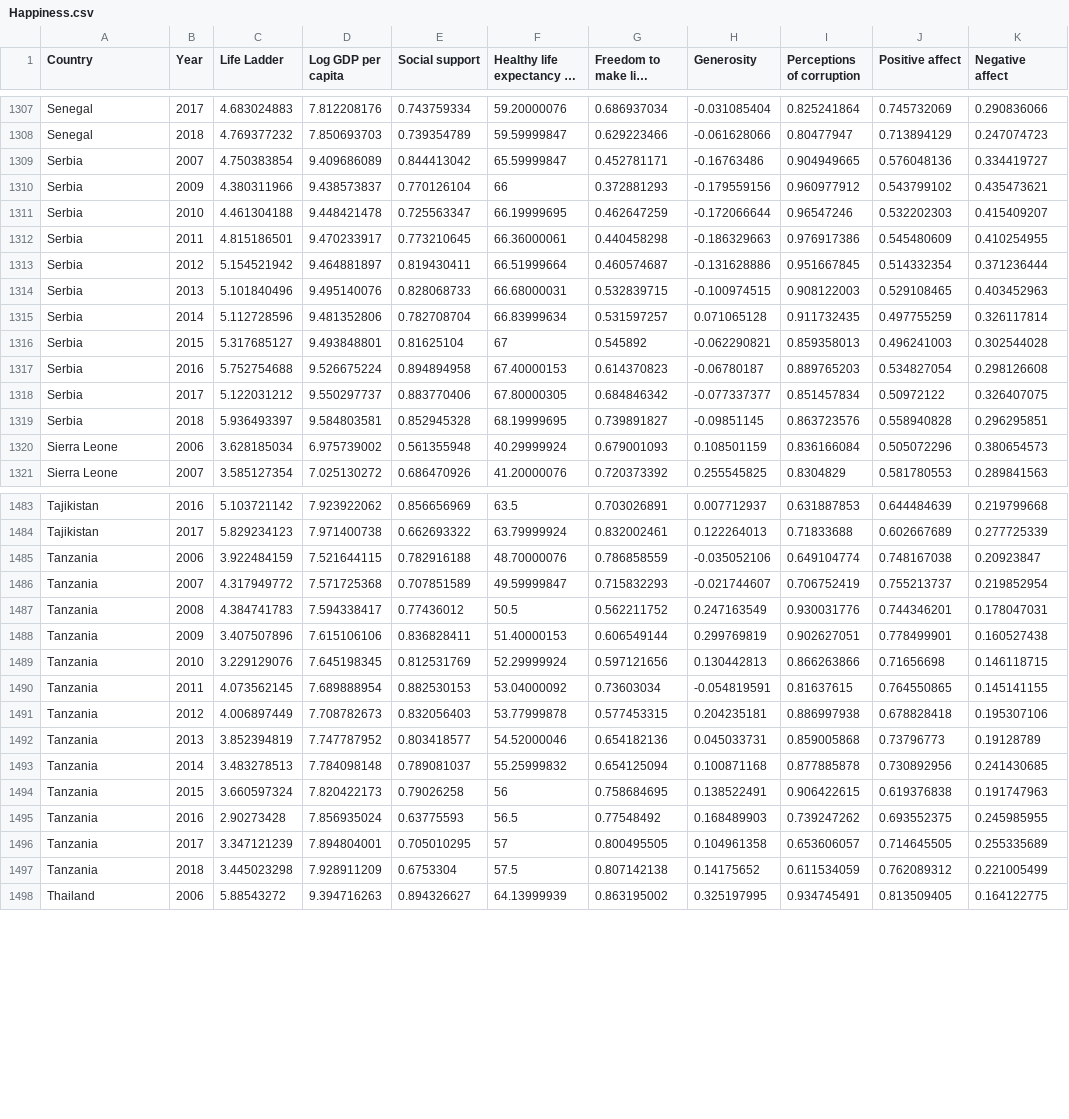
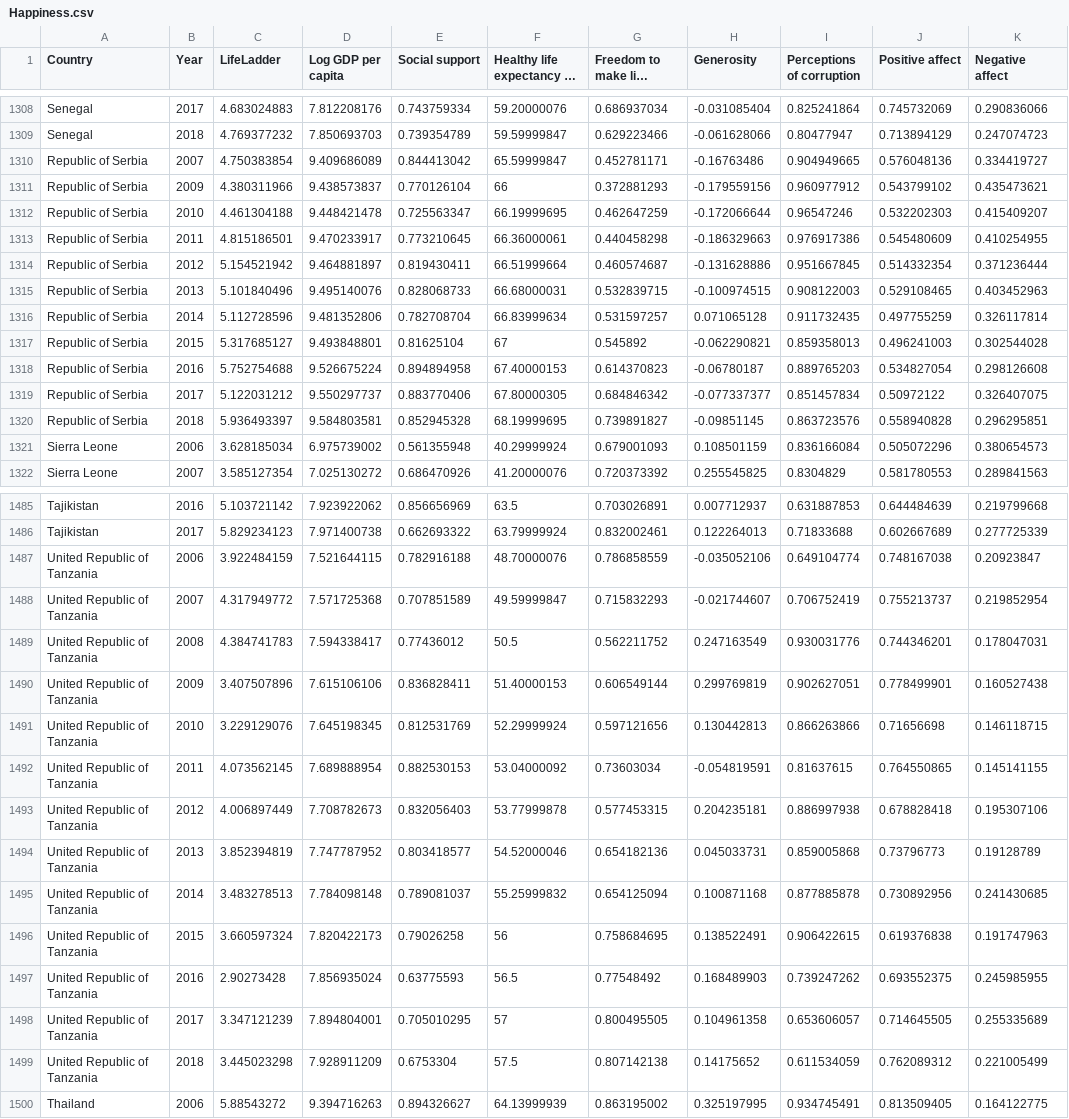
Before and after one commit to WynnieSun/Project3-map, a CSV file: Happiness.csv, drawn as a sheet; only a part is shown, gaps mark what is left out; long unchanged cells end in …; addresses are those after the commit; the diff covers the shown part only; the diff names each change by its address in the sheet, - before the commit and + after, or states it on an @@ line.

```diff
--- a/Happiness.csv
+++ b/Happiness.csv
-C1: Life Ladder
+C1: LifeLadder
-A1310:A1320 (Country): Serbia
+A1310:A1320 (Country): Republic of Serbia
-A1487:A1499 (Country): Tanzania
+A1487:A1499 (Country): United Republic of Tanzania
```
Also changed, not shown: 41 added rows and 34 edited cells elsewhere in this file, 3 other files.
